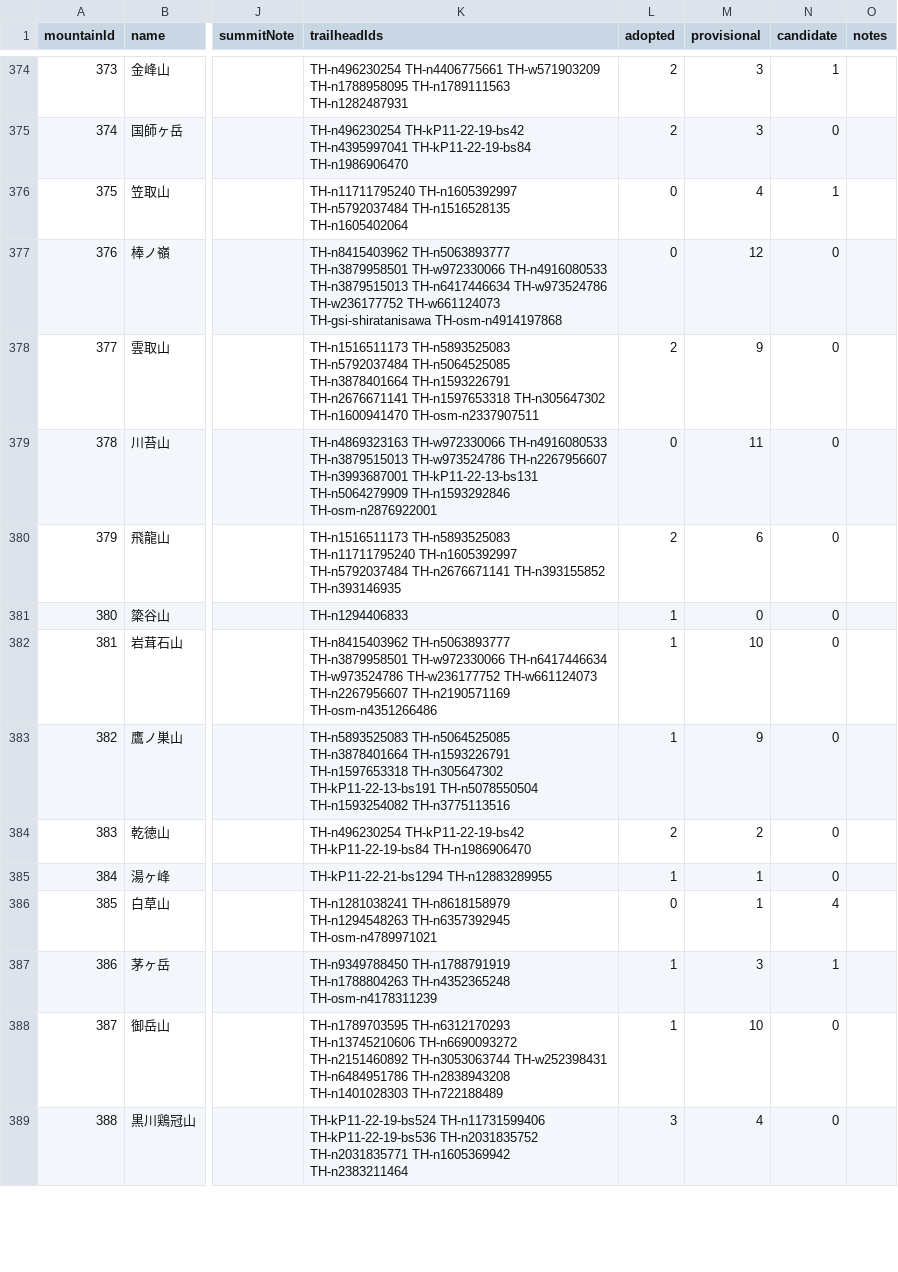
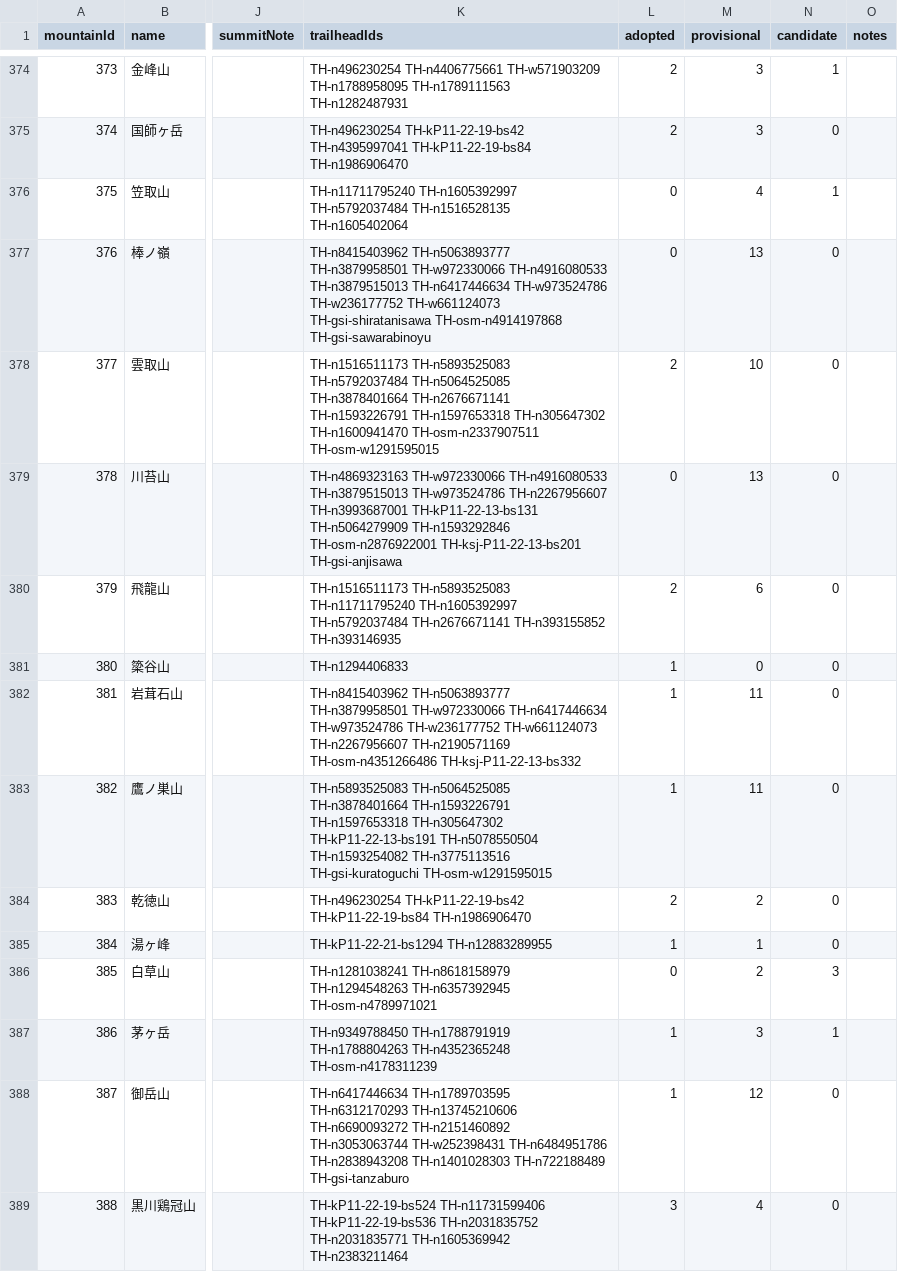
Before and after one commit to frontax/ios-app-docs, a CSV file: trailheads/data/mountains.csv, drawn as a sheet; only a part is shown, gaps mark what is left out; the diff covers the shown part only; the diff names each change by its address in the sheet, - before the commit and + after, or states it on an @@ line.

Commit message:
更新: 登山口データ（OSM 2026-09-30 時点、1503地点・確認済み629）
毎月の自動更新（climbingrecord/TrailheadData/monthly_update.sh）による再生成。

```diff
--- a/trailheads/data/mountains.csv
+++ b/trailheads/data/mountains.csv
-K377 (trailheadIds): …TH-gsi-shiratanisawa TH-osm-n4914197868
+K377 (trailheadIds): …TH-gsi-shiratanisawa TH-osm-n4914197868 TH-gsi-sawarabinoyu
-M377 (provisional): 12
+M377 (provisional): 13
-K378 (trailheadIds): …TH-n5064525085 TH-n3878401664 TH-n1593226791 TH-n2676671141 TH-n1597653318 TH-n305647302 TH-n1600941470 TH-osm-n2337907511
+K378 (trailheadIds): …TH-n5064525085 TH-n3878401664 TH-n2676671141 TH-n1593226791 TH-n1597653318 TH-n305647302 TH-n1600941470 TH-osm-n2337907511 TH-osm-w1291595015
-M378 (provisional): 9
+M378 (provisional): 10
-K379 (trailheadIds): …TH-n1593292846 TH-osm-n2876922001
+K379 (trailheadIds): …TH-n1593292846 TH-osm-n2876922001 TH-ksj-P11-22-13-bs201 TH-gsi-anjisawa
-M379 (provisional): 11
+M379 (provisional): 13
-K382 (trailheadIds): …TH-n2190571169 TH-osm-n4351266486
+K382 (trailheadIds): …TH-n2190571169 TH-osm-n4351266486 TH-ksj-P11-22-13-bs332
-M382 (provisional): 10
+M382 (provisional): 11
-K383 (trailheadIds): …TH-n1593254082 TH-n3775113516
+K383 (trailheadIds): …TH-n1593254082 TH-n3775113516 TH-gsi-kuratoguchi TH-osm-w1291595015
-M383 (provisional): 9
+M383 (provisional): 11
-M386 (provisional): 1
+M386 (provisional): 2
-N386 (candidate): 4
+N386 (candidate): 3
-K388 (trailheadIds): TH-n1789703595 TH-n6312170293 TH-n13745210606 TH-n6690093272 TH-n2151460892 TH-n3053063744 TH-w252398431 TH-n6484951786 TH-n2838943208 TH-n1401028303 TH-n722188489
+K388 (trailheadIds): TH-n6417446634 TH-n1789703595 TH-n6312170293 TH-n13745210606 TH-n6690093272 TH-n2151460892 TH-n3053063744 TH-w252398431 TH-n6484951786 TH-n2838943208 TH-n1401028303 TH-n722188489 TH-gsi-tanzaburo
-M388 (provisional): 10
+M388 (provisional): 12
```
Also changed, not shown: 184 edited cells elsewhere in this file, trailheads/data/北陸.csv, 22 other files.
